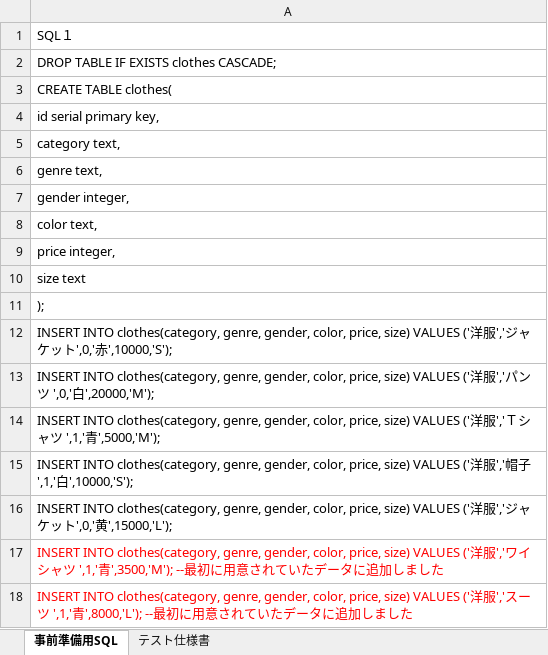
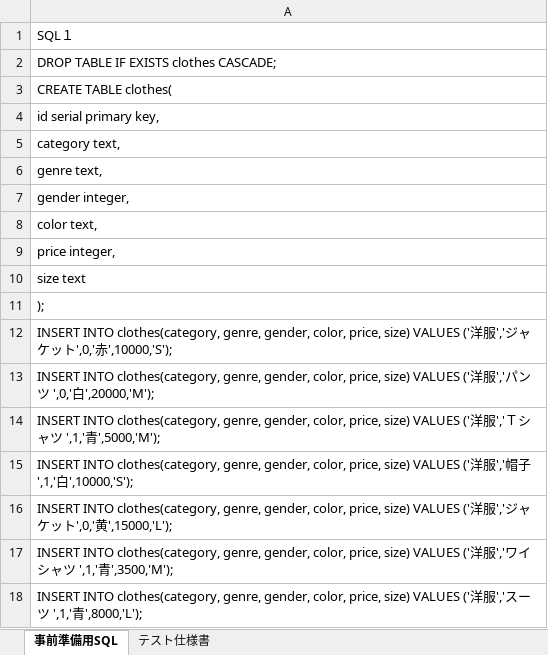
Before and after one commit to igamasayuki/ex-intermediate-answer, an Excel workbook: テスト仕様書/(演習3)テスト仕様書.xlsx, sheet 事前準備用SQL, drawn as a sheet; values as stored, in another font and other column widths than the file's, no borders; the diff names each change by its address in the sheet, - before the commit and + after, or states it on an @@ line.

Commit message:
テスト仕様書を改善

```diff
--- a/テスト仕様書/(演習3)テスト仕様書.xlsx (sheet 事前準備用SQL)
+++ b/テスト仕様書/(演習3)テスト仕様書.xlsx (sheet 事前準備用SQL)
-A17: …青',3500,'M'); --最初に用意されていたデータに追加しました
+A17: …青',3500,'M');
-A17:A18 text colour: #FF0000
+A17:A18 text colour: black
-A18: …青',8000,'L'); --最初に用意されていたデータに追加しました
+A18: …青',8000,'L');
```
Also changed, not shown: テスト仕様書/(演習1)テスト仕様書.xlsx.
